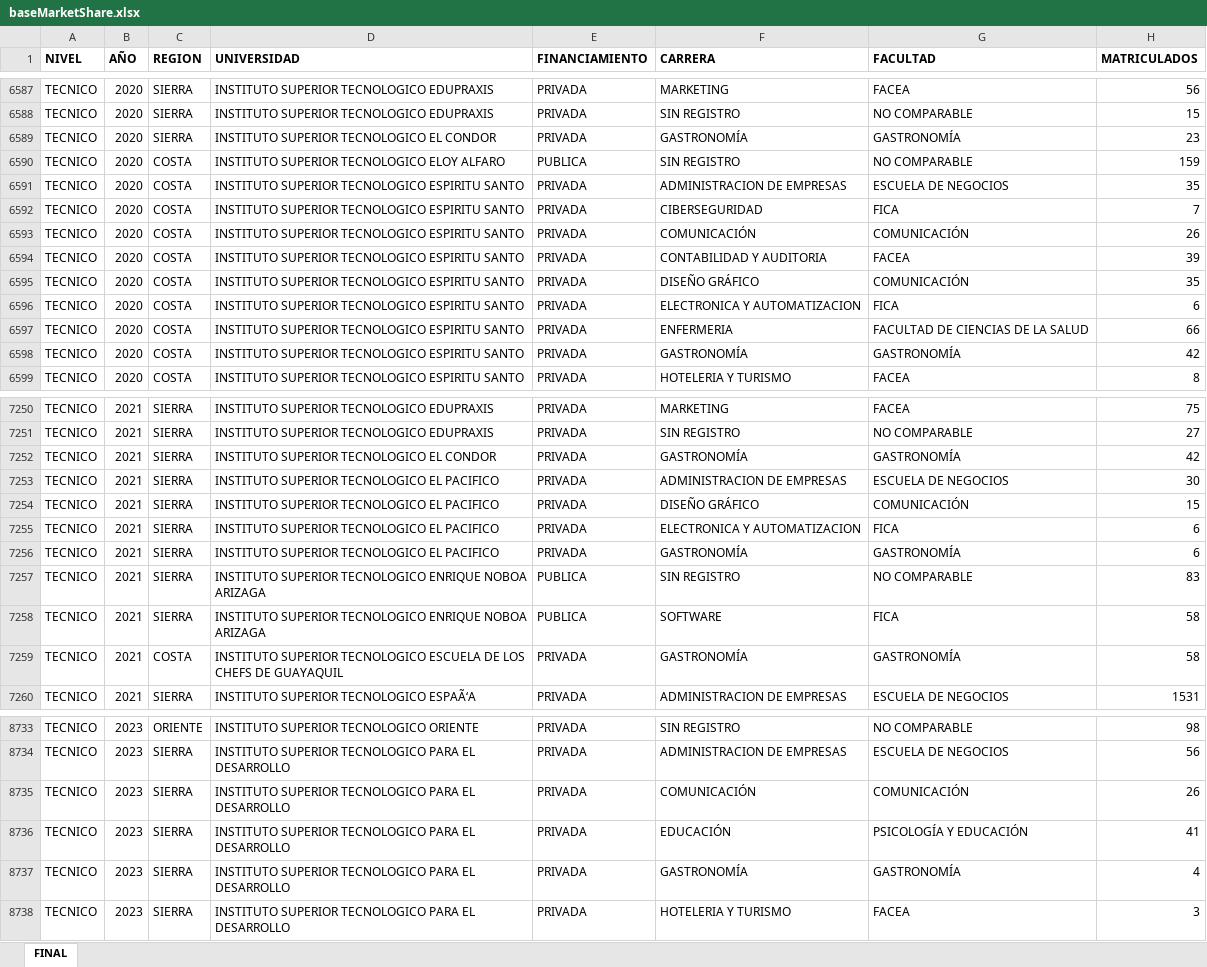
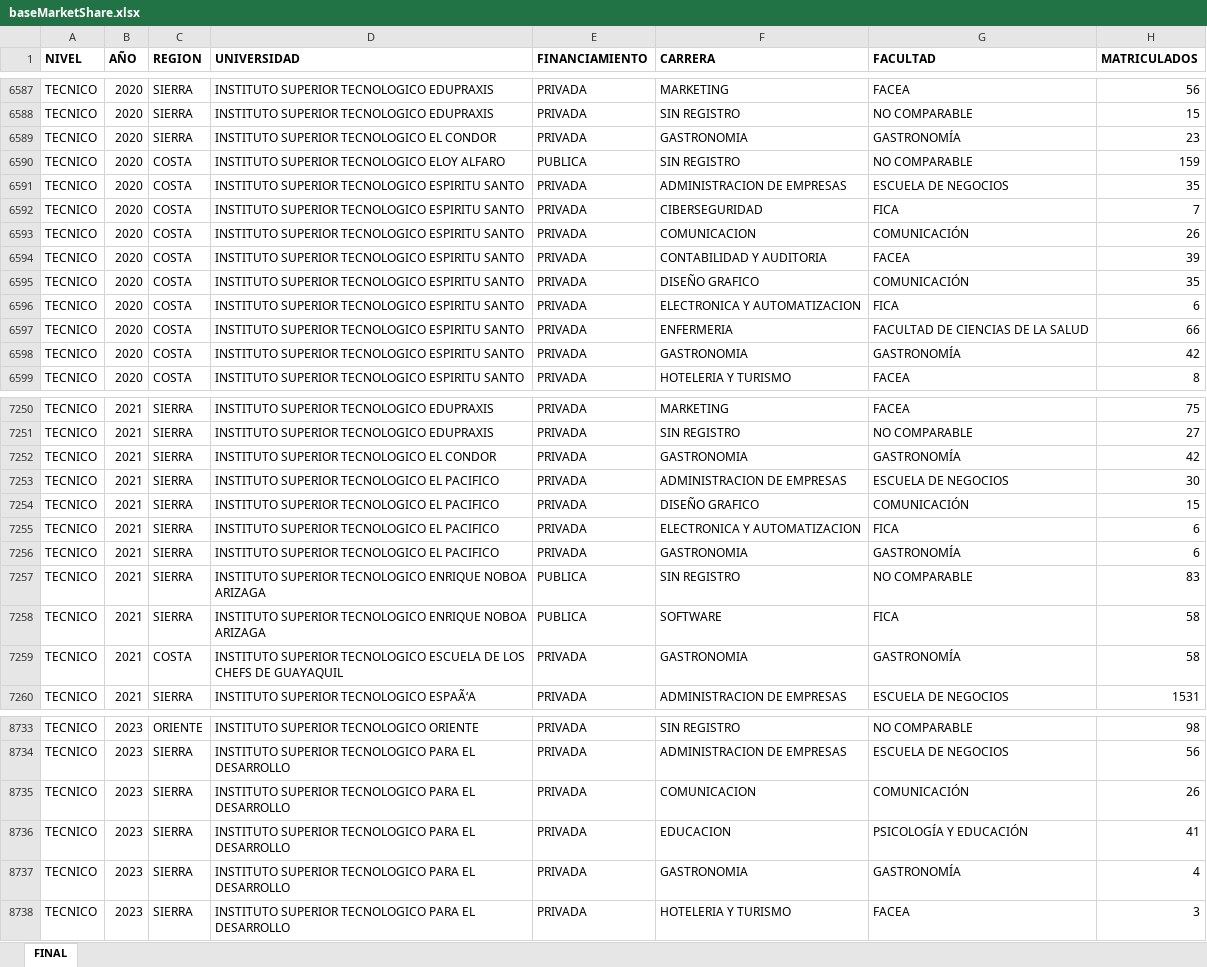
Before and after one commit to AndreiFloresU/Enrollment_Marketshare, an Excel workbook: files/baseMarketShare.xlsx, sheet FINAL, drawn as a sheet; only a part is shown, gaps mark what is left out; values as stored, in another font and other column widths than the file's, no borders; the diff covers the shown part only; the diff names each change by its address in the sheet, - before the commit and + after, or states it on an @@ line.

Commit message:
cambios excel - estandarizacion y se agrego filtros en la seccion de matriculados carrera

```diff
--- a/files/baseMarketShare.xlsx (sheet FINAL)
+++ b/files/baseMarketShare.xlsx (sheet FINAL)
-F6589 (CARRERA): GASTRONOMÍA
+F6589 (CARRERA): GASTRONOMIA
-F6593 (CARRERA): COMUNICACIÓN
+F6593 (CARRERA): COMUNICACION
-F6595 (CARRERA): DISEÑO GRÁFICO
+F6595 (CARRERA): DISEÑO GRAFICO
-F6598 (CARRERA): GASTRONOMÍA
+F6598 (CARRERA): GASTRONOMIA
-F7252 (CARRERA): GASTRONOMÍA
+F7252 (CARRERA): GASTRONOMIA
-F7254 (CARRERA): DISEÑO GRÁFICO
+F7254 (CARRERA): DISEÑO GRAFICO
-F7256 (CARRERA): GASTRONOMÍA
+F7256 (CARRERA): GASTRONOMIA
-F7259 (CARRERA): GASTRONOMÍA
+F7259 (CARRERA): GASTRONOMIA
-F8735 (CARRERA): COMUNICACIÓN
+F8735 (CARRERA): COMUNICACION
-F8736 (CARRERA): EDUCACIÓN
+F8736 (CARRERA): EDUCACION
-F8737 (CARRERA): GASTRONOMÍA
+F8737 (CARRERA): GASTRONOMIA
```
Also changed, not shown: 291 edited cells elsewhere in this sheet, 1 other file.
